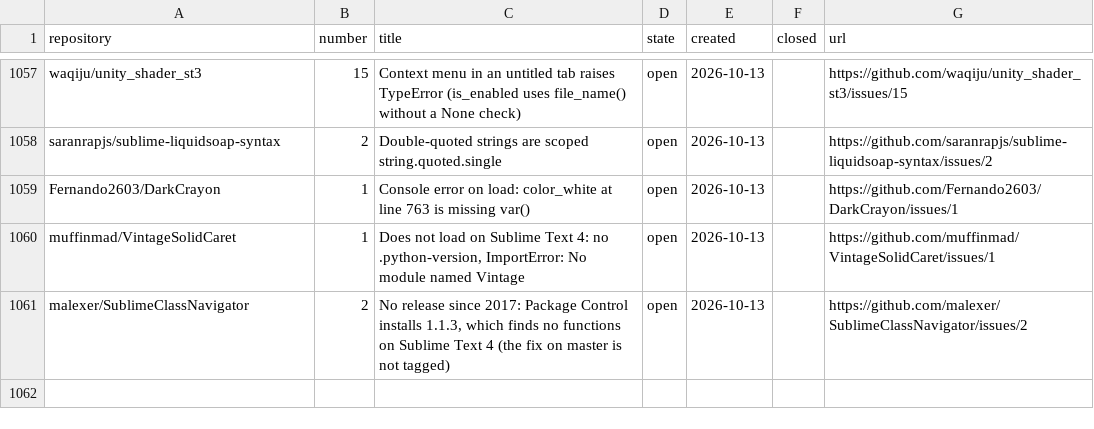
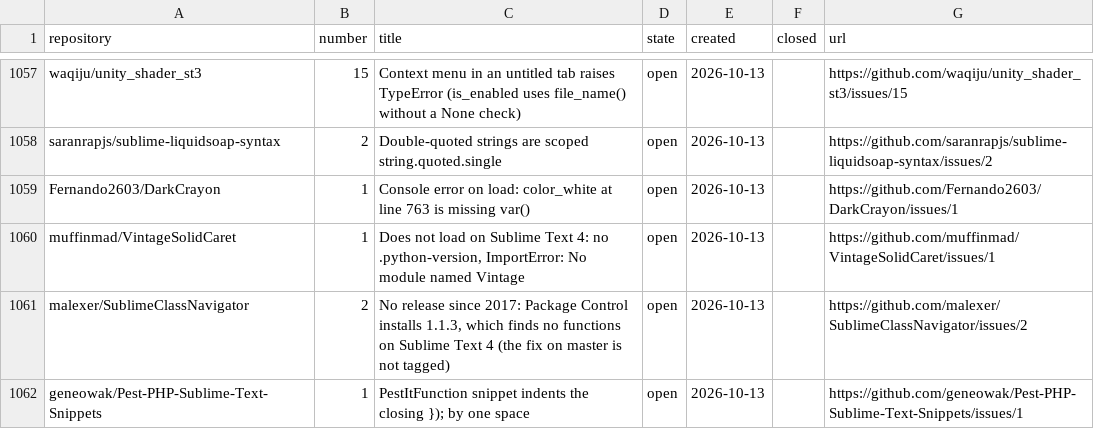
Before and after one commit to dpc00/sublime-package-audit, a TSV file: ISSUES.tsv, drawn as a sheet; only a part is shown, gaps mark what is left out; the diff names each change by its address in the sheet, - before the commit and + after, or states it on an @@ line.

```diff
--- a/ISSUES.tsv
+++ b/ISSUES.tsv
+row 1062: geneowak/Pest-PHP-Sublime-Text-Snippets | 1 | PestItFunction snippet indents the closing }); by one space | open | 2026-10-13 |  | https://github.com/geneowak/Pest-PHP-Sublime-Text-Snippets/issues/1
```
Also changed, not shown: RESULTS.tsv, 1 other file.
